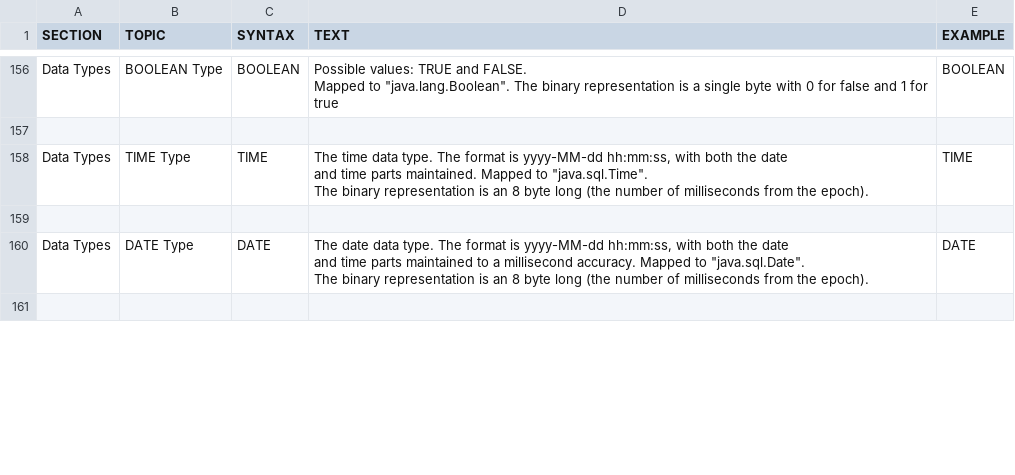
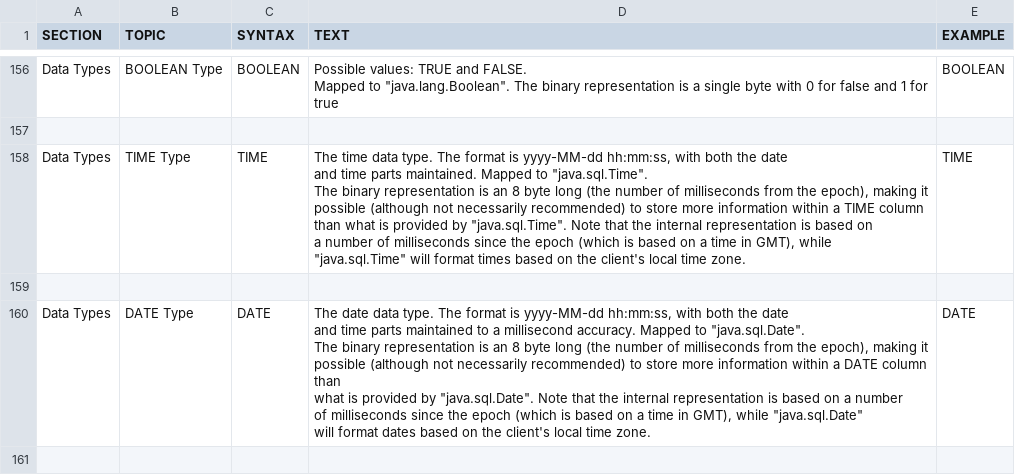
Before and after one commit to apache/phoenix-site, a CSV file: phoenix-docs/src/docsrc/help/phoenix.csv, drawn as a sheet; only a part is shown, gaps mark what is left out; the diff covers the shown part only.

Commit message:
PHOENIX-1485 Extend documentation on date types

```diff
--- a/phoenix-docs/src/docsrc/help/phoenix.csv
+++ b/phoenix-docs/src/docsrc/help/phoenix.csv
@@ -998,21 +998,29 @@ BOOLEAN
 
-"Data Types","TIME Type","
-TIME
-","
-The time data type. The format is yyyy-MM-dd hh:mm:ss, with both the date
-and time parts maintained. Mapped to ""java.sql.Time"".
-The binary representation is an 8 byte long (the number of milliseconds from the epoch).
-","
-TIME
-"
+"Data Types","TIME Type","
+TIME
+","
+The time data type. The format is yyyy-MM-dd hh:mm:ss, with both the date
+and time parts maintained. Mapped to ""java.sql.Time"".
+The binary representation is an 8 byte long (the number of milliseconds from the epoch), making it
+possible (although not necessarily recommended) to store more information within a TIME column
+than what is provided by ""java.sql.Time"". Note that the internal representation is based on
+a number of milliseconds since the epoch (which is based on a time in GMT), while
+""java.sql.Time"" will format times based on the client's local time zone.
+","
+TIME
+"
 
-"Data Types","DATE Type","
-DATE
-","
-The date data type. The format is yyyy-MM-dd hh:mm:ss, with both the date
-and time parts maintained to a millisecond accuracy. Mapped to ""java.sql.Date"".
-The binary representation is an 8 byte long (the number of milliseconds from the epoch).
-","
-DATE
-"
+"Data Types","DATE Type","
+DATE
+","
+The date data type. The format is yyyy-MM-dd hh:mm:ss, with both the date
+and time parts maintained to a millisecond accuracy. Mapped to ""java.sql.Date"".
+The binary representation is an 8 byte long (the number of milliseconds from the epoch), making it
+possible (although not necessarily recommended) to store more information within a DATE column than
+what is provided by ""java.sql.Date"". Note that the internal representation is based on a number
+of milliseconds since the epoch (which is based on a time in GMT), while ""java.sql.Date""
+will format dates based on the client's local time zone.
+","
+DATE
+"
 
```
Also changed, not shown: 4 edited cells elsewhere in this file.
